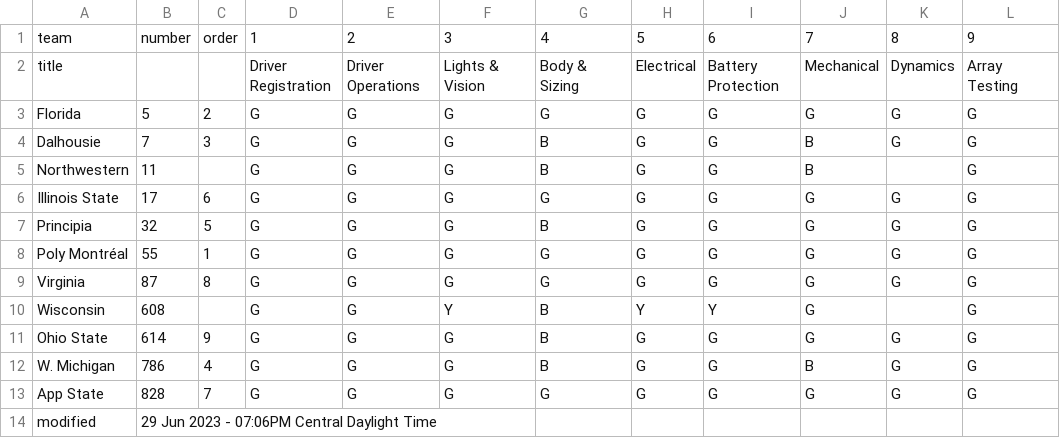
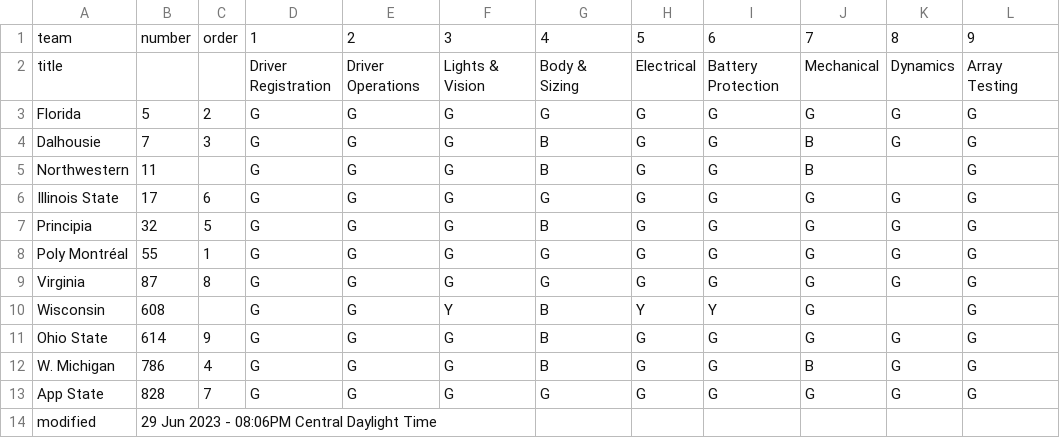
Before and after one commit to jtmullen/asc-fsgp-2024-results, a CSV file: _data/scrutineering.csv, drawn as a sheet; only a part is shown; the diff names each change by its address in the sheet, - before the commit and + after, or states it on an @@ line.

```diff
--- a/_data/scrutineering.csv
+++ b/_data/scrutineering.csv
-B14: 29 Jun 2023 - 07:06PM Central Daylight Time
+B14: 29 Jun 2023 - 08:06PM Central Daylight Time
```
Also changed, not shown: 1 other file.
